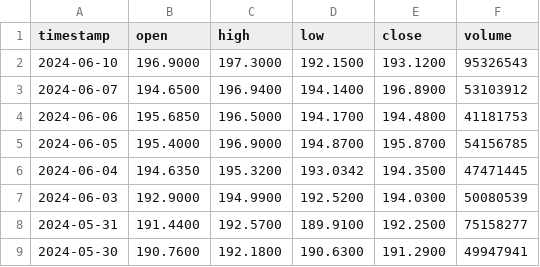
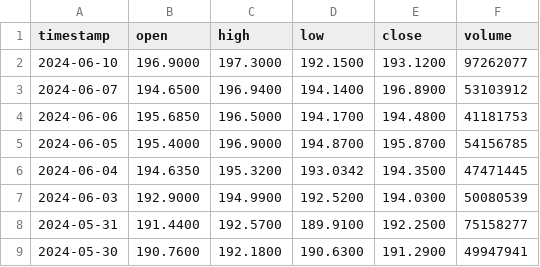
Before and after one commit to SoftOrcan/stock-simulation, a CSV file: data/AAPL.csv, drawn as a sheet; only a part is shown.

```diff
--- a/data/AAPL.csv
+++ b/data/AAPL.csv
@@ -1,3 +1,3 @@
 timestamp,open,high,low,close,volume
-2024-06-10,196.9000,197.3000,192.1500,193.1200,95326543
+2024-06-10,196.9000,197.3000,192.1500,193.1200,97262077
 2024-06-07,194.6500,196.9400,194.1400,196.8900,53103912
```
Also changed, not shown: 1 other file.
